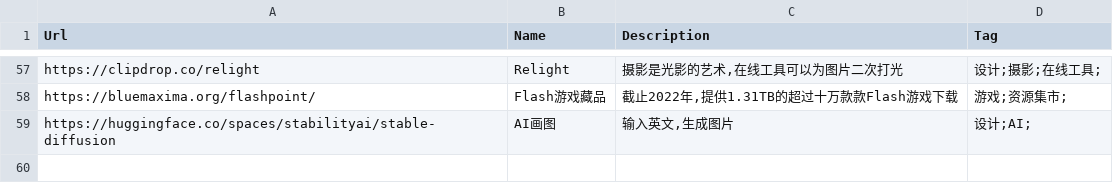
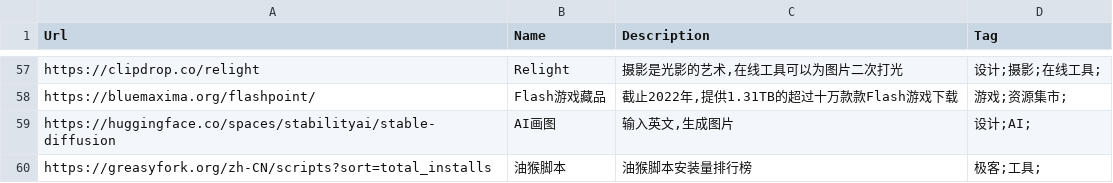
Before and after one commit to zhaoolee/ins, a CSV file: website_info.csv, drawn as a sheet; only a part is shown, gaps mark what is left out.

```diff
--- a/website_info.csv
+++ b/website_info.csv
@@ -59 +59,2 @@ Url,Name,Description,Tag
 "https://huggingface.co/spaces/stabilityai/stable-diffusion","AI画图","输入英文,生成图片","设计;AI;"
+"https://greasyfork.org/zh-CN/scripts?sort=total_installs","油猴脚本","油猴脚本安装量排行榜","极客;工具;"
```
Also changed, not shown: 1 other file.
